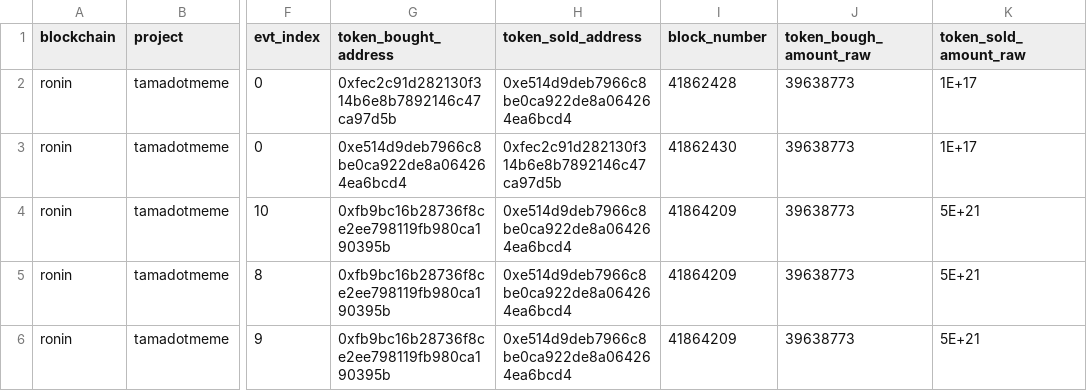
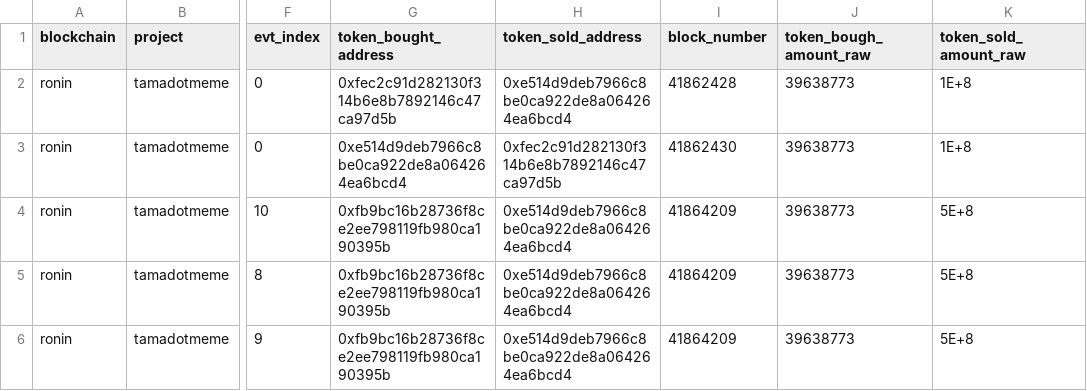
Before and after one commit to sandeshsk12/spellbook, a CSV file: dbt_subprojects/dex/seeds/trades/tamadotmeme_ronin_base_trades_seed.csv, drawn as a sheet; only a part is shown, gaps mark what is left out; the diff names each change by its address in the sheet, - before the commit and + after, or states it on an @@ line.

Commit message:
reduced decimals in seed file

```diff
--- a/dbt_subprojects/dex/seeds/trades/tamadotmeme_ronin_base_trades_seed.csv
+++ b/dbt_subprojects/dex/seeds/trades/tamadotmeme_ronin_base_trades_seed.csv
-K2:K3 (token_sold_amount_raw): 1E+17
+K2:K3 (token_sold_amount_raw): 1E+8
-K4:K6 (token_sold_amount_raw): 5E+21
+K4:K6 (token_sold_amount_raw): 5E+8
```
